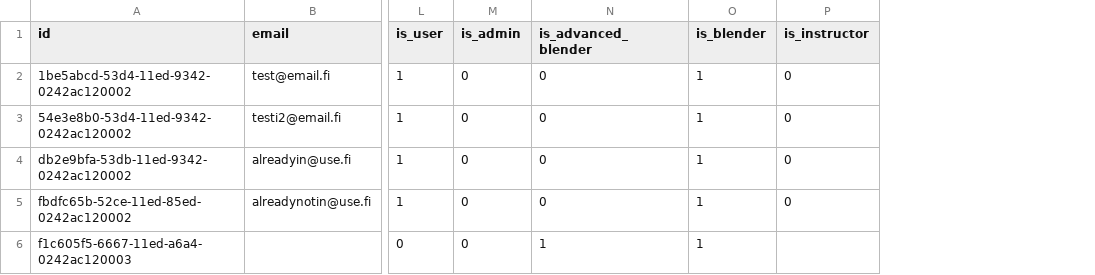
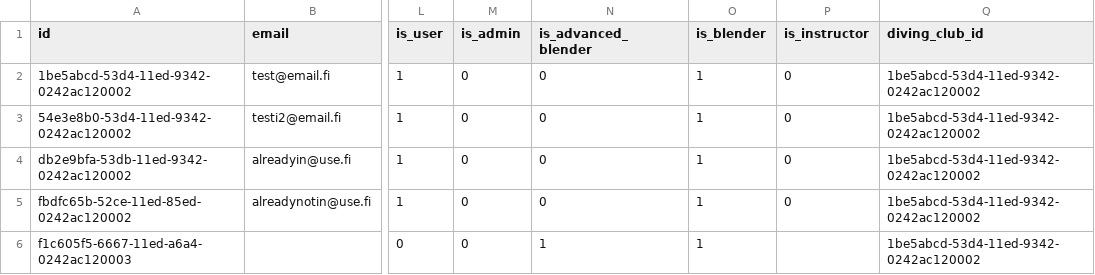
Before and after one commit to Tampereen-Urheilusukeltajat/Blenderi-Backend, a CSV file: src/test_data/update_user/user.csv, drawn as a sheet; only a part is shown, gaps mark what is left out; the diff names each change by its address in the sheet, - before the commit and + after, or states it on an @@ line.

Commit message:
Create diving cylinders that are owned by the club

```diff
--- a/src/test_data/update_user/user.csv
+++ b/src/test_data/update_user/user.csv
+column Q (diving_club_id), rows 2-6: all 1be5abcd-53d4-11ed-9342-0242ac120002
```
Also changed, not shown: src/test_data/create_compressor/user.csv, src/test_data/create_fill_event/user.csv, 53 other files.
